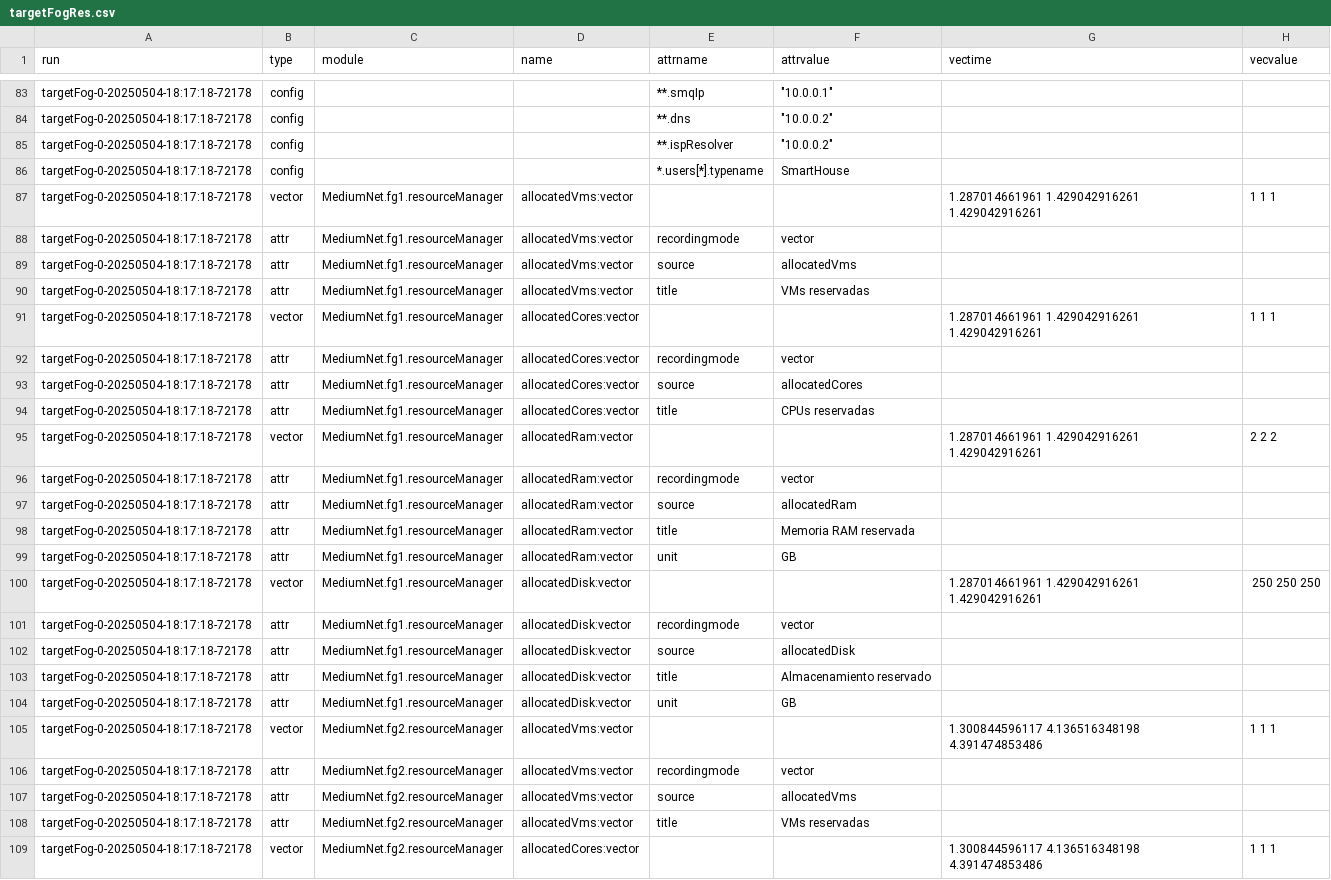
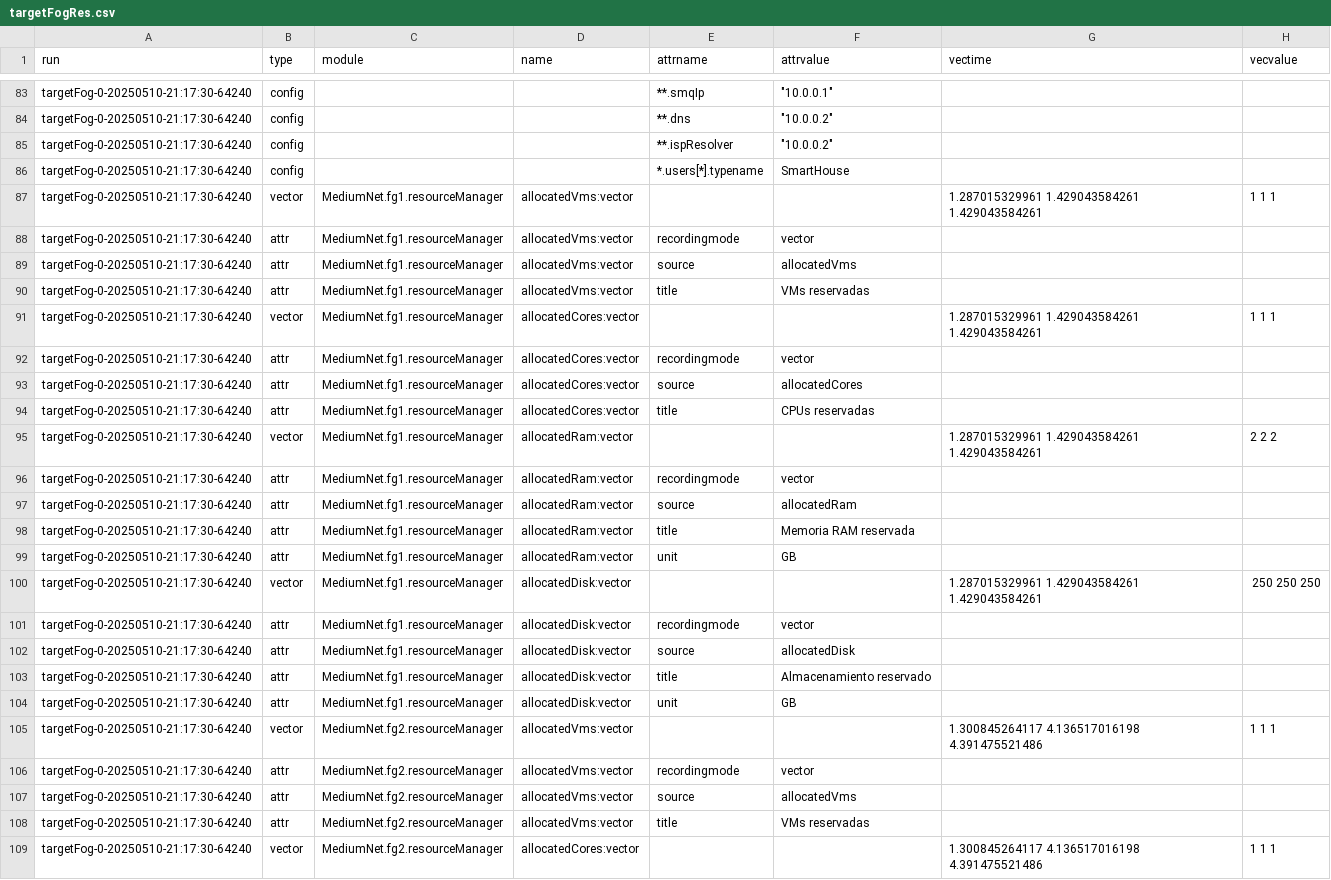
Before and after one commit to UlyssesDeAguilar/Simcan2Fog, a CSV file: simulations/EdgeMediumScenario/analysis/targetFogRes.csv, drawn as a sheet; only a part is shown, gaps mark what is left out; the diff covers the shown part only; the diff names each change by its address in the sheet, - before the commit and + after, or states it on an @@ line.

```diff
--- a/simulations/EdgeMediumScenario/analysis/targetFogRes.csv
+++ b/simulations/EdgeMediumScenario/analysis/targetFogRes.csv
-A83:A109 (run): targetFog-0-20250504-18:17:18-72178
+A83:A109 (run): targetFog-0-20250510-21:17:30-64240
-G87 (vectime): 1.287014661961 1.429042916261 1.429042916261
+G87 (vectime): 1.287015329961 1.429043584261 1.429043584261
-G91 (vectime): 1.287014661961 1.429042916261 1.429042916261
+G91 (vectime): 1.287015329961 1.429043584261 1.429043584261
-G95 (vectime): 1.287014661961 1.429042916261 1.429042916261
+G95 (vectime): 1.287015329961 1.429043584261 1.429043584261
-G100 (vectime): 1.287014661961 1.429042916261 1.429042916261
+G100 (vectime): 1.287015329961 1.429043584261 1.429043584261
-G105 (vectime): 1.300844596117 4.136516348198 4.391474853486
+G105 (vectime): 1.300845264117 4.136517016198 4.391475521486
-G109 (vectime): 1.300844596117 4.136516348198 4.391474853486
+G109 (vectime): 1.300845264117 4.136517016198 4.391475521486
```
Also changed, not shown: 143 edited cells elsewhere in this file, simulations/EdgeMediumScenario/analysis/targetDcDelay.csv, simulations/EdgeMediumScenario/analysis/targetDcRes.csv, 6 other files.
